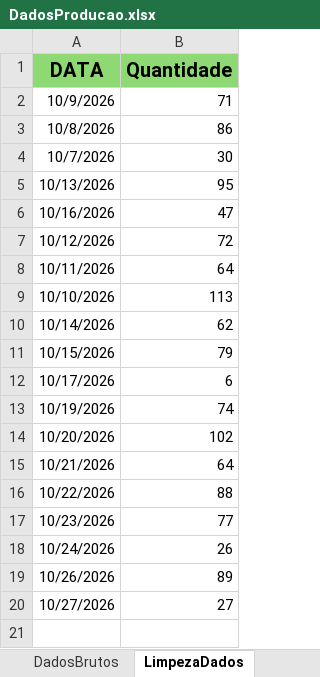
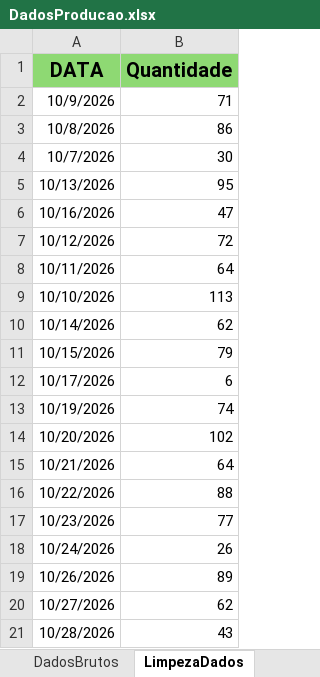
Before and after one commit to Retr00-Br/AcompanhamentoProducao, an Excel workbook: DadosProducao.xlsx, sheet LimpezaDados, drawn as a sheet; values as stored, in another font and other column widths than the file's, no borders; the diff names each change by its address in the sheet, - before the commit and + after, or states it on an @@ line.

Commit message:
Primeira atualização diária dos dados

```diff
--- a/DadosProducao.xlsx (sheet LimpezaDados)
+++ b/DadosProducao.xlsx (sheet LimpezaDados)
-B20 (Quantidade): 27
+B20 (Quantidade): 62
+row 21: 10/28/2026 | 43
```
Also changed, not shown: sheet DadosBrutos, sheet DadosBacklogXSaudavel, DadosFaturamento.xlsx, DadosRomaneios.xlsx.
